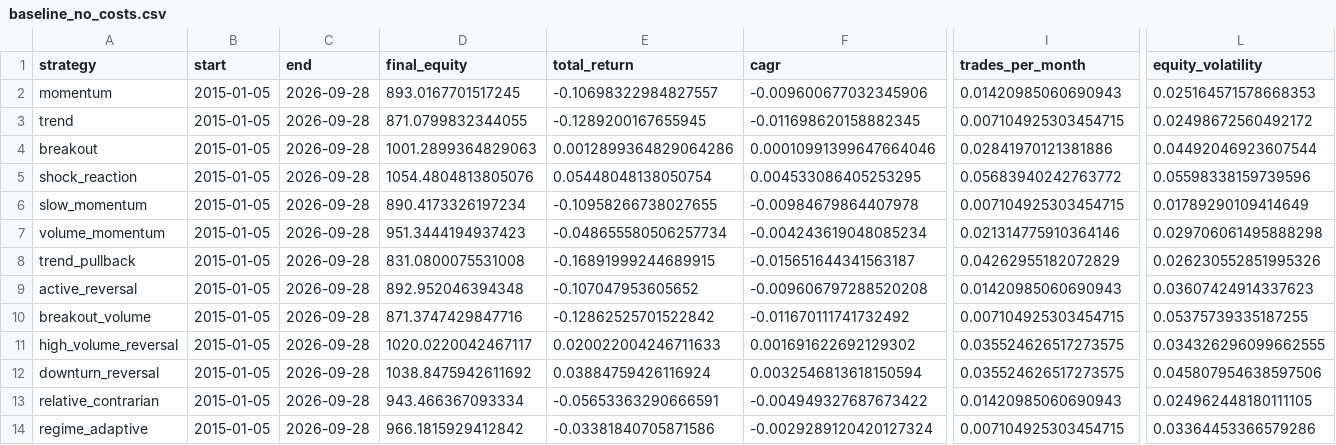
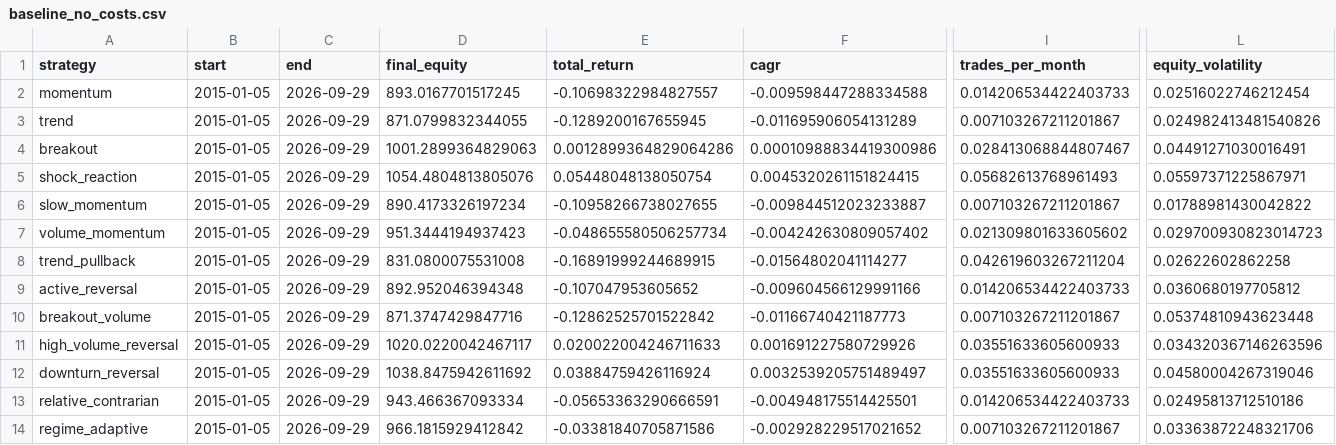
Before and after one commit to newbiezzzzz/leverage-system, a CSV file: research/results/baseline_no_costs.csv, drawn as a sheet; only a part is shown, gaps mark what is left out; the diff names each change by its address in the sheet, - before the commit and + after, or states it on an @@ line.

```diff
--- a/research/results/baseline_no_costs.csv
+++ b/research/results/baseline_no_costs.csv
-C2:C14 (end): 2026-09-28
+C2:C14 (end): 2026-09-29
-F2 (cagr): -0.009600677032345906
+F2 (cagr): -0.009598447288334588
-I2 (trades_per_month): 0.01420985060690943
+I2 (trades_per_month): 0.014206534422403733
-L2 (equity_volatility): 0.025164571578668353
+L2 (equity_volatility): 0.02516022746212454
-F3 (cagr): -0.011698620158882345
+F3 (cagr): -0.011695906054131289
-I3 (trades_per_month): 0.007104925303454715
+I3 (trades_per_month): 0.007103267211201867
-L3 (equity_volatility): 0.02498672560492172
+L3 (equity_volatility): 0.024982413481540826
-F4 (cagr): 0.00010991399647664046
+F4 (cagr): 0.00010988834419300986
-I4 (trades_per_month): 0.02841970121381886
+I4 (trades_per_month): 0.028413068844807467
-L4 (equity_volatility): 0.04492046923607544
+L4 (equity_volatility): 0.04491271030016491
-F5 (cagr): 0.004533086405253295
+F5 (cagr): 0.0045320261151824415
-I5 (trades_per_month): 0.05683940242763772
+I5 (trades_per_month): 0.05682613768961493
-L5 (equity_volatility): 0.05598338159739596
+L5 (equity_volatility): 0.05597371225867971
-F6 (cagr): -0.00984679864407978
+F6 (cagr): -0.009844512023233887
-I6 (trades_per_month): 0.007104925303454715
+I6 (trades_per_month): 0.007103267211201867
-L6 (equity_volatility): 0.01789290109414649
+L6 (equity_volatility): 0.01788981430042822
-F7 (cagr): -0.004243619048085234
+F7 (cagr): -0.004242630809057402
-I7 (trades_per_month): 0.021314775910364146
+I7 (trades_per_month): 0.021309801633605602
-L7 (equity_volatility): 0.029706061495888298
+L7 (equity_volatility): 0.029700930823014723
-F8 (cagr): -0.015651644341563187
+F8 (cagr): -0.01564802041114277
-I8 (trades_per_month): 0.04262955182072829
+I8 (trades_per_month): 0.042619603267211204
-L8 (equity_volatility): 0.026230552851995326
+L8 (equity_volatility): 0.02622602862258
-F9 (cagr): -0.009606797288520208
+F9 (cagr): -0.009604566129991166
-I9 (trades_per_month): 0.01420985060690943
+I9 (trades_per_month): 0.014206534422403733
-L9 (equity_volatility): 0.03607424914337623
+L9 (equity_volatility): 0.0360680197705812
-F10 (cagr): -0.011670111741732492
+F10 (cagr): -0.01166740421187773
-I10 (trades_per_month): 0.007104925303454715
+I10 (trades_per_month): 0.007103267211201867
-L10 (equity_volatility): 0.05375739335187255
+L10 (equity_volatility): 0.05374810943623448
-F11 (cagr): 0.001691622692129302
+F11 (cagr): 0.001691227580729926
-I11:I12 (trades_per_month): 0.035524626517273575
+I11:I12 (trades_per_month): 0.03551633605600933
-L11 (equity_volatility): 0.034326296099662555
+L11 (equity_volatility): 0.034320367146263596
-F12 (cagr): 0.0032546813618150594
+F12 (cagr): 0.0032539205751489497
-L12 (equity_volatility): 0.045807954638597506
+L12 (equity_volatility): 0.04580004267319046
-F13 (cagr): -0.004949327687673422
+F13 (cagr): -0.004948175514425501
-I13 (trades_per_month): 0.01420985060690943
+I13 (trades_per_month): 0.014206534422403733
-L13 (equity_volatility): 0.024962448180111105
+L13 (equity_volatility): 0.02495813712510186
-F14 (cagr): -0.0029289120420127324
+F14 (cagr): -0.002928229517021652
-I14 (trades_per_month): 0.007104925303454715
+I14 (trades_per_month): 0.007103267211201867
-L14 (equity_volatility): 0.03364453366579286
+L14 (equity_volatility): 0.03363872248321706
```
Also changed, not shown: research/results/pattern_discovery.csv, 8 other files.
